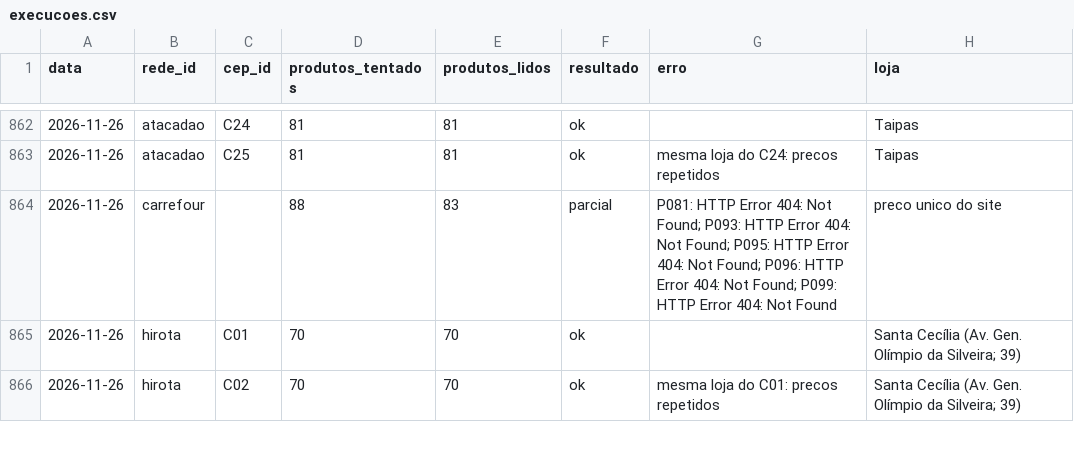
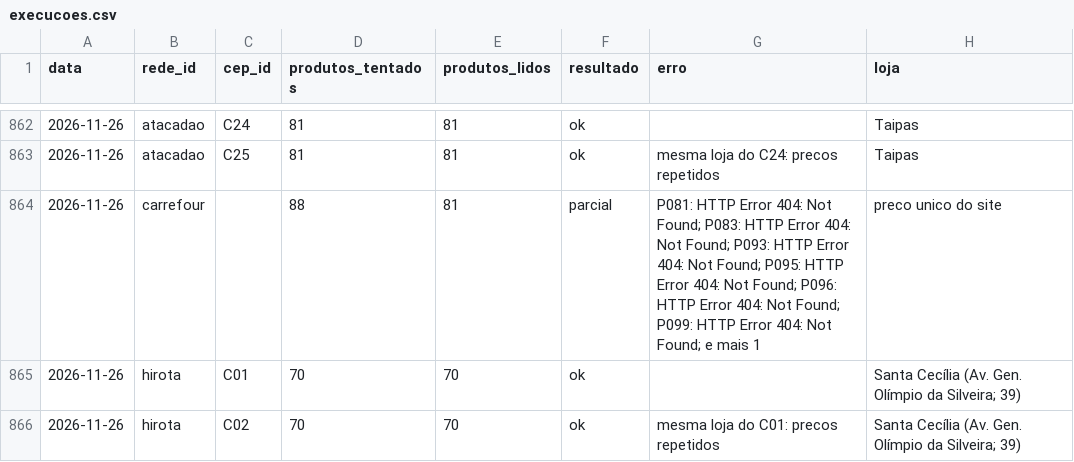
Before and after one commit to theoscala45/preco-do-dia-a-dia, a CSV file: data/execucoes.csv, drawn as a sheet; only a part is shown, gaps mark what is left out.

```diff
--- a/data/execucoes.csv
+++ b/data/execucoes.csv
@@ -863,3 +863,3 @@ data,rede_id,cep_id,produtos_tentados,produtos_lidos,resultado,erro,loja
 2026-11-26,atacadao,C25,81,81,ok,mesma loja do C24: precos repetidos,Taipas
-2026-11-26,carrefour,,88,83,parcial,P081: HTTP Error 404: Not Found; P093: HTTP Error 404: Not Found; P095: HTTP Error 404: Not Found; P096: HTTP Error 404: Not Found; P099: HTTP Error 404: Not Found,preco unico do site
+2026-11-26,carrefour,,88,81,parcial,P081: HTTP Error 404: Not Found; P083: HTTP Error 404: Not Found; P093: HTTP Error 404: Not Found; P095: HTTP Error 404: Not Found; P096: HTTP Error 404: Not Found; P099: HTTP Error 404: Not Found; e mais 1,preco unico do site
 2026-11-26,hirota,C01,70,70,ok,,Santa Cecília (Av. Gen. Olímpio da Silveira; 39)
```
Also changed, not shown: 2 other files.
